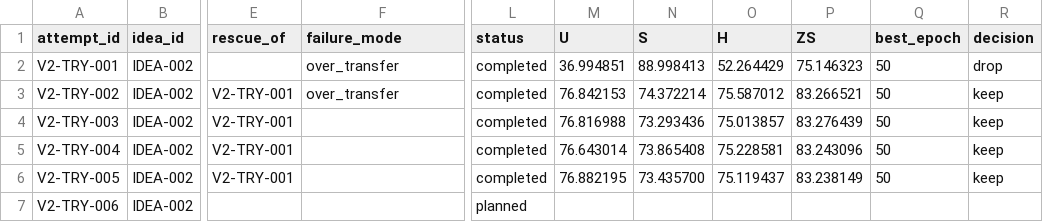
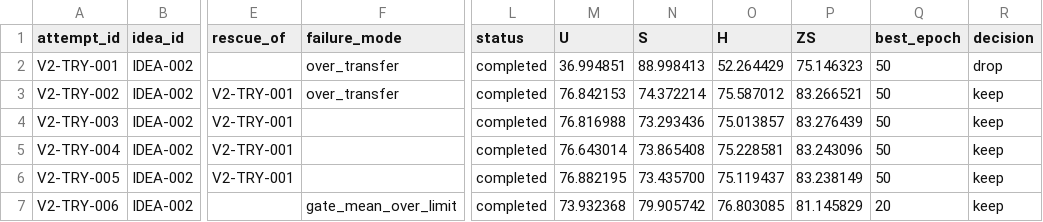
Before and after one commit to GetlotMoney/gzsl-paper, a CSV file: experiments/v2/EXPERIMENT_QUEUE.csv, drawn as a sheet; only a part is shown, gaps mark what is left out; the diff names each change by its address in the sheet, - before the commit and + after, or states it on an @@ line.

Commit message:
experiment: record ELPT TRY-006 keep

```diff
--- a/experiments/v2/EXPERIMENT_QUEUE.csv
+++ b/experiments/v2/EXPERIMENT_QUEUE.csv
-F7 (failure_mode): (empty)
+F7 (failure_mode): gate_mean_over_limit
-L7 (status): planned
+L7 (status): completed
-M7 (U): (empty)
+M7 (U): 73.932368
-N7 (S): (empty)
+N7 (S): 79.905742
-O7 (H): (empty)
+O7 (H): 76.803085
-P7 (ZS): (empty)
+P7 (ZS): 81.145829
-Q7 (best_epoch): (empty)
+Q7 (best_epoch): 20
-R7 (decision): (empty)
+R7 (decision): keep
```
Also changed, not shown: 1 other file.
